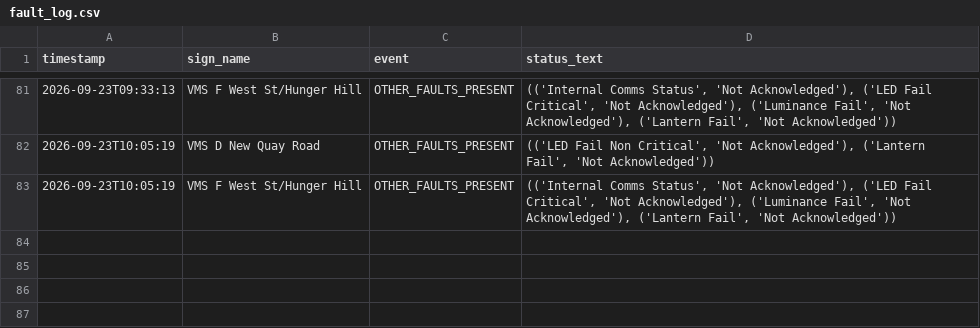
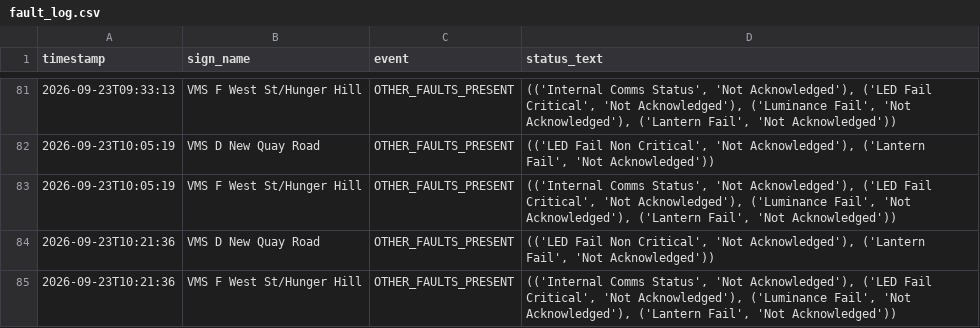
Before and after one commit to iamthecountofmontecrypto-a11y/vms, a CSV file: fault_log.csv, drawn as a sheet; only a part is shown, gaps mark what is left out.

Commit message:
Update fault_log.csv/heartbeat.txt/monitor_started.txt/monitor_stopped.txt 2026-09-23T10:22:26

```diff
--- a/fault_log.csv
+++ b/fault_log.csv
@@ -83 +83,3 @@ timestamp,sign_name,event,status_text
 2026-09-23T10:05:19,VMS F West St/Hunger Hill,OTHER_FAULTS_PRESENT,"(('Internal Comms Status', 'Not Acknowledged'), ('LED Fail Critical', 'Not Acknowledged'), ('Luminance Fail', 'Not Acknowledged'), ('Lantern Fail', 'Not Acknowledged'))"
+2026-09-23T10:21:36,VMS D New Quay Road,OTHER_FAULTS_PRESENT,"(('LED Fail Non Critical', 'Not Acknowledged'), ('Lantern Fail', 'Not Acknowledged'))"
+2026-09-23T10:21:36,VMS F West St/Hunger Hill,OTHER_FAULTS_PRESENT,"(('Internal Comms Status', 'Not Acknowledged'), ('LED Fail Critical', 'Not Acknowledged'), ('Luminance Fail', 'Not Acknowledged'), ('Lantern Fail', 'Not Acknowledged'))"
```
Also changed, not shown: 3 other files.
